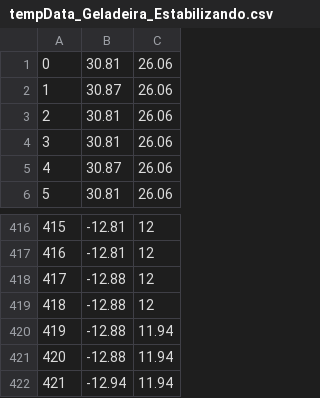
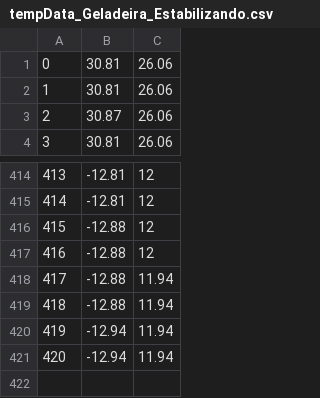
Before and after one commit to rennancockles/RealTimeMonitor, a CSV file: data/tempData_Geladeira_Estabilizando.csv, drawn as a sheet; only a part is shown, gaps mark what is left out; removed rows and columns are numbered as before the commit, all else as after; the diff names each change by its address in the sheet, - before the commit and + after, or states it on an @@ line.

Commit message:
dados experimento geladeira

```diff
--- a/data/tempData_Geladeira_Estabilizando.csv
+++ b/data/tempData_Geladeira_Estabilizando.csv
-row 1: 0 | 30.81 | 26.06
-row 2: 1 | 30.87 | 26.06
@@ column A renumbered between rows 1 and 420 @@
+row 421: 420 | -12.94 | 11.94
```
Also changed, not shown: data/tempData_Geladeira_Teste.csv, 2 other files.
